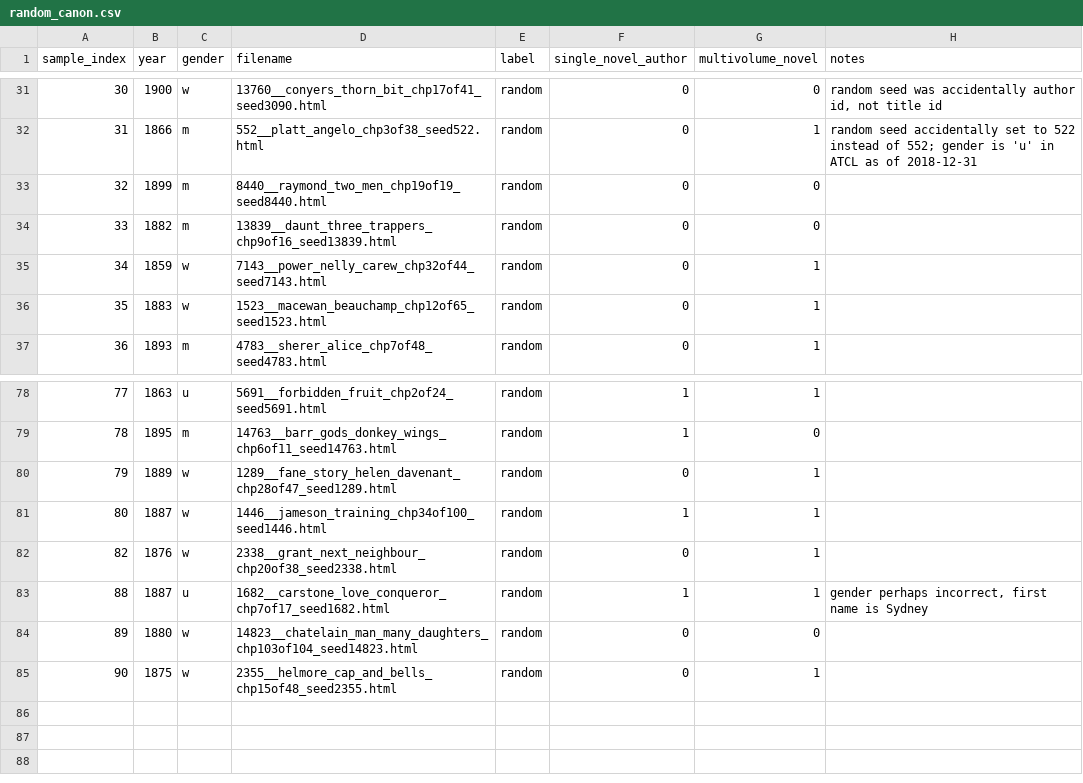
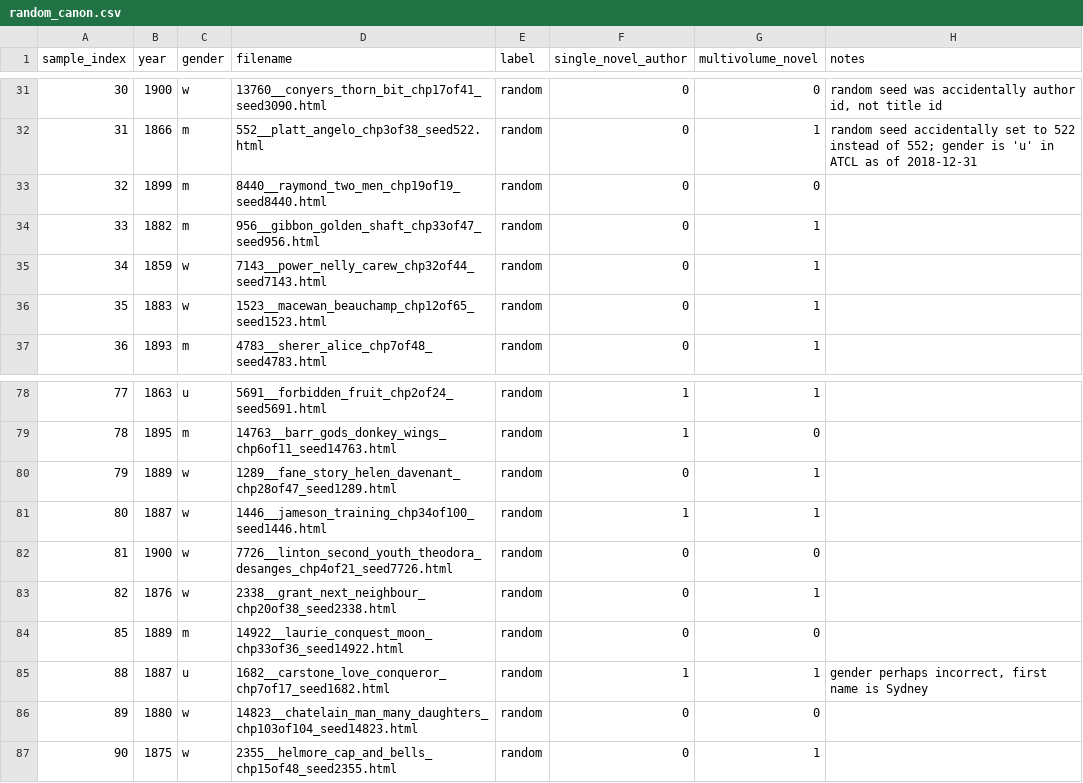
Before and after one commit to ge1789/common-library, a CSV file: random_canon.csv, drawn as a sheet; only a part is shown, gaps mark what is left out.

```diff
--- a/random_canon.csv
+++ b/random_canon.csv
@@ -33,3 +33,3 @@ sample_index,year,gender,filename,label,single_novel_author,multivolume_novel,no
 32,1899,m,8440__raymond_two_men_chp19of19_seed8440.html,random,0,0,
-33,1882,m,13839__daunt_three_trappers_chp9of16_seed13839.html,random,0,0,
+33,1882,m,956__gibbon_golden_shaft_chp33of47_seed956.html,random,0,1,
 34,1859,w,7143__power_nelly_carew_chp32of44_seed7143.html,random,0,1,
@@ -81,3 +81,5 @@ sample_index,year,gender,filename,label,single_novel_author,multivolume_novel,no
 80,1887,w,1446__jameson_training_chp34of100_seed1446.html,random,1,1,
+81,1900,w,7726__linton_second_youth_theodora_desanges_chp4of21_seed7726.html,random,0,0,
 82,1876,w,2338__grant_next_neighbour_chp20of38_seed2338.html,random,0,1,
+85,1889,m,14922__laurie_conquest_moon_chp33of36_seed14922.html,random,0,0,
 88,1887,u,1682__carstone_love_conqueror_chp7of17_seed1682.html,random,1,1,"gender perhaps incorrect, first name is Sydney"
```
Also changed, not shown: other_novels.csv, reprint_canon.csv.
